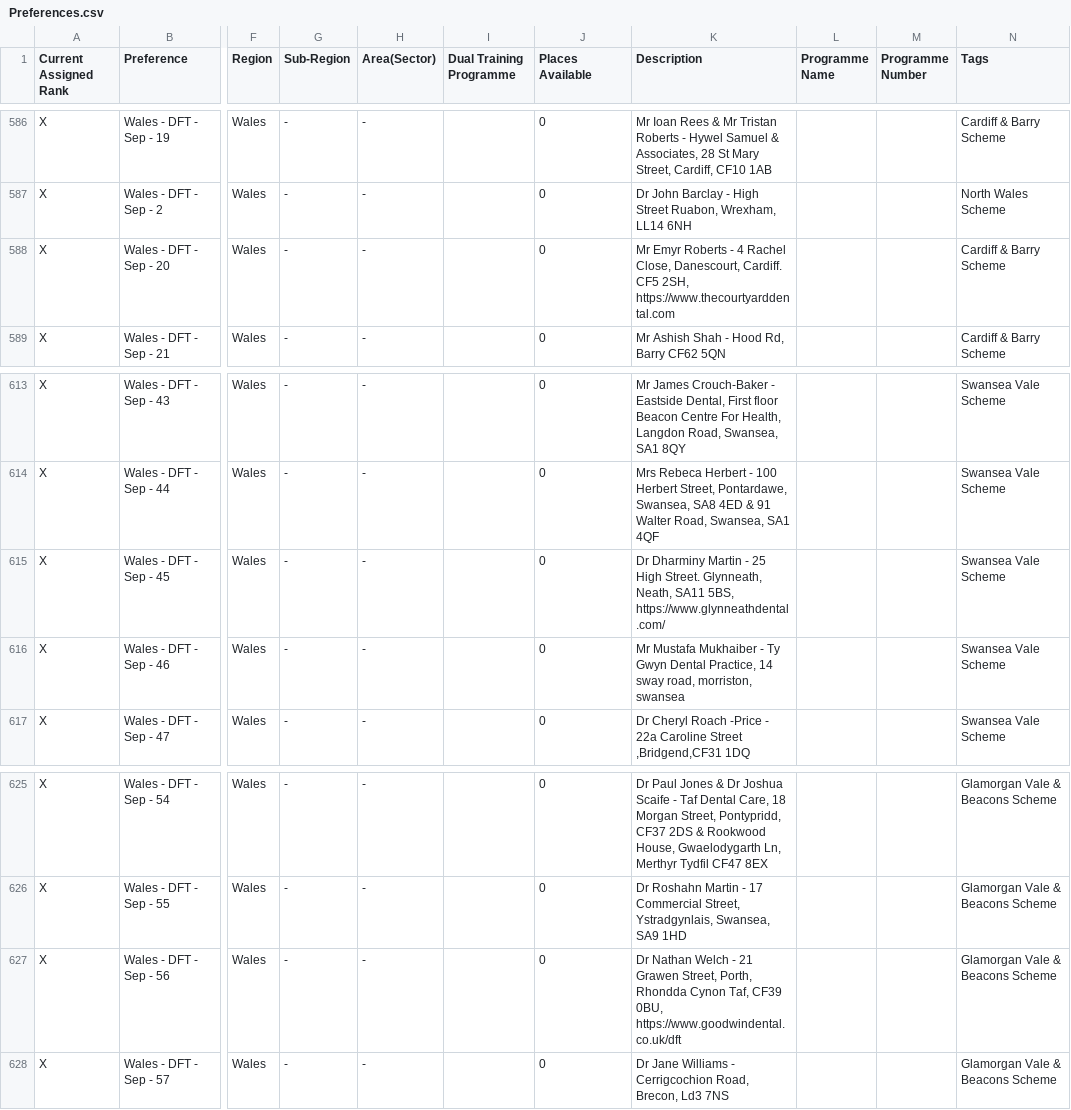
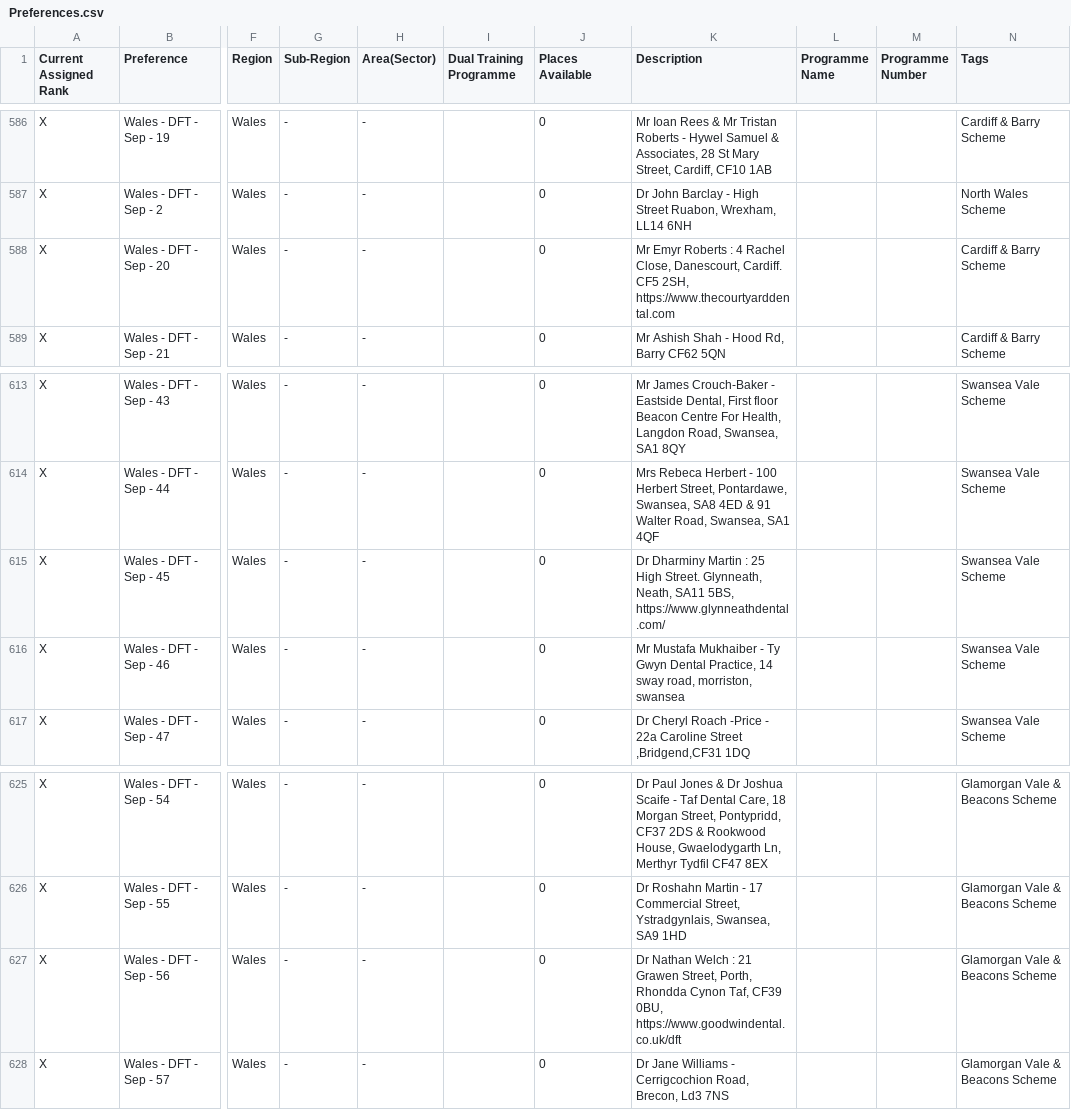
Before and after one commit to Zeena-Shawa/DFTMapping, a CSV file: data/Preferences.csv, drawn as a sheet; only a part is shown, gaps mark what is left out; the diff names each change by its address in the sheet, - before the commit and + after, or states it on an @@ line.

Commit message:
wip, first data transformation

```diff
--- a/data/Preferences.csv
+++ b/data/Preferences.csv
-K588 (Description): …Emyr Roberts - 4 Rachel…
+K588 (Description): …Emyr Roberts : 4 Rachel…
-K615 (Description): …Dharminy Martin - 25 High…
+K615 (Description): …Dharminy Martin : 25 High…
-K627 (Description): …Nathan Welch - 21 Grawen…
+K627 (Description): …Nathan Welch : 21 Grawen…
```
Also changed, not shown: 3 other files.
